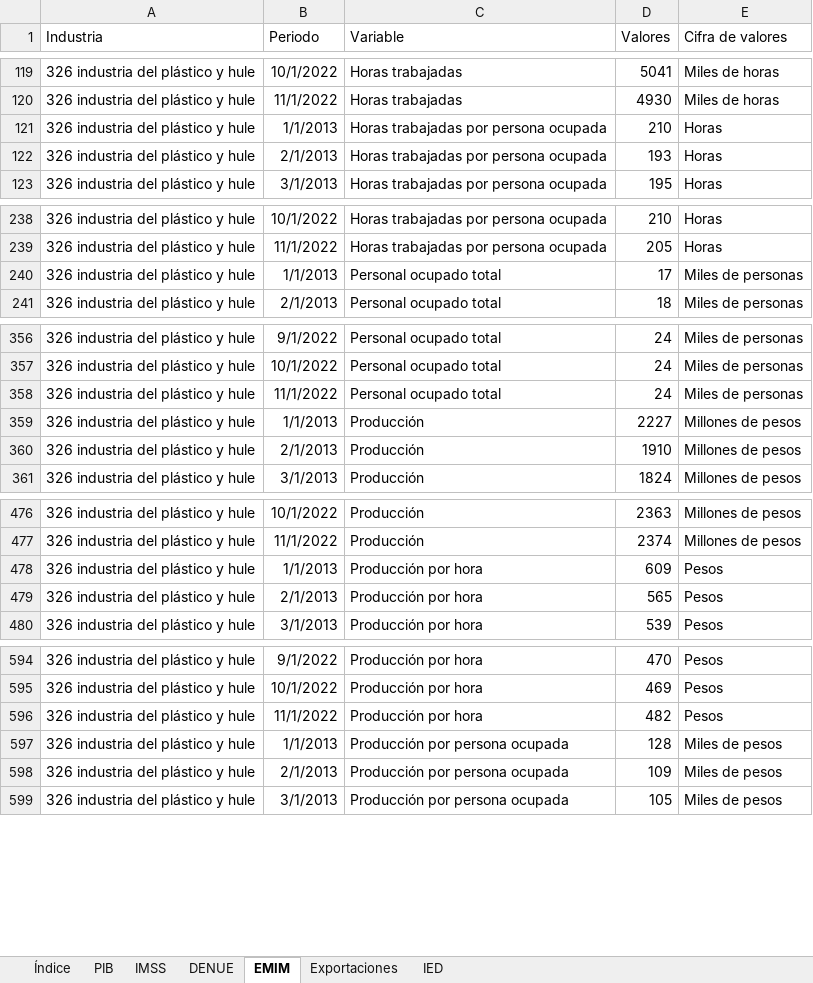
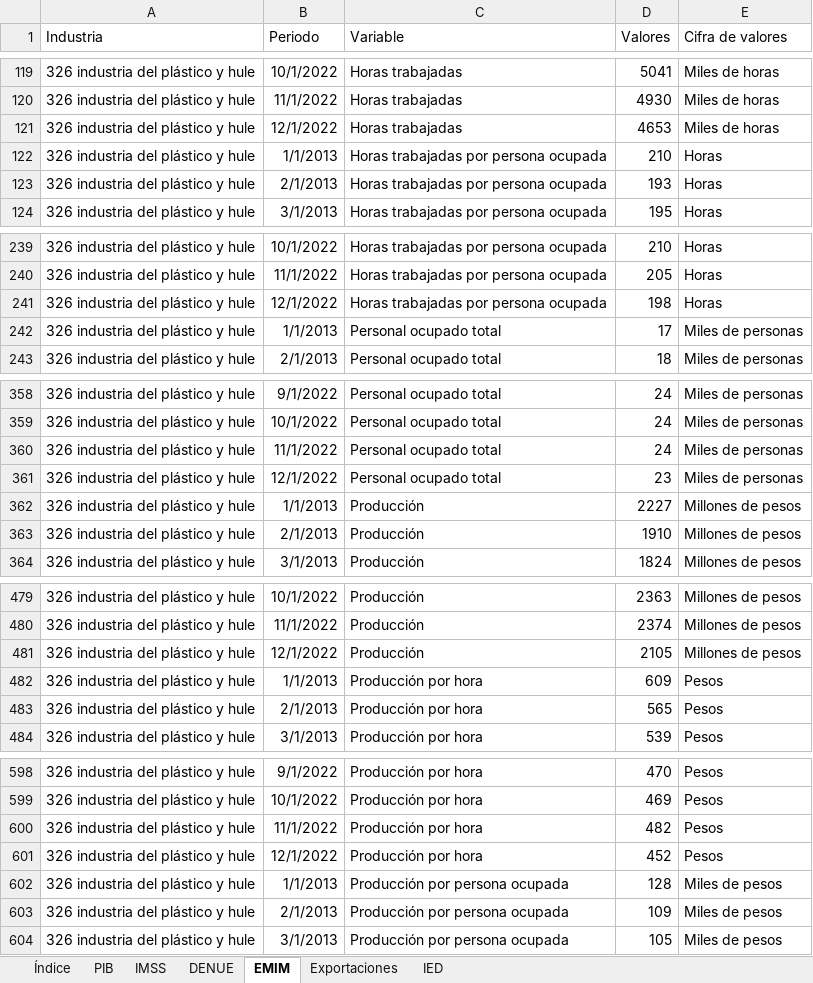
Before and after one commit to DIEEF/SEJ, an Excel workbook: sej_datos/BD_INDUSTRIA_PLASTICOYHULE.xlsx, sheet EMIM, drawn as a sheet; only a part is shown, gaps mark what is left out; values as stored, in another font and other column widths than the file's, no borders; the diff covers the shown part only; the diff names each change by its address in the sheet, - before the commit and + after, or states it on an @@ line.

```diff
--- a/sej_datos/BD_INDUSTRIA_PLASTICOYHULE.xlsx (sheet EMIM)
+++ b/sej_datos/BD_INDUSTRIA_PLASTICOYHULE.xlsx (sheet EMIM)
+row 121: 326 industria del plástico y hule | 12/1/2022 | Horas trabajadas | 4653 | Miles de horas
+row 241: 326 industria del plástico y hule | 12/1/2022 | Horas trabajadas por persona ocupada | 198 | Horas
+row 361: 326 industria del plástico y hule | 12/1/2022 | Personal ocupado total | 23 | Miles de personas
+row 481: 326 industria del plástico y hule | 12/1/2022 | Producción | 2105 | Millones de pesos
+row 601: 326 industria del plástico y hule | 12/1/2022 | Producción por hora | 452 | Pesos
```
Also changed, not shown: 3 added rows elsewhere in this sheet, sheet Índice, sej_datos/BD_INDUSTRIA_ALIMENTARIA.xlsx, sej_datos/BD_INDUSTRIA_BEBIDASYTABACO.xlsx, 10 other files.
